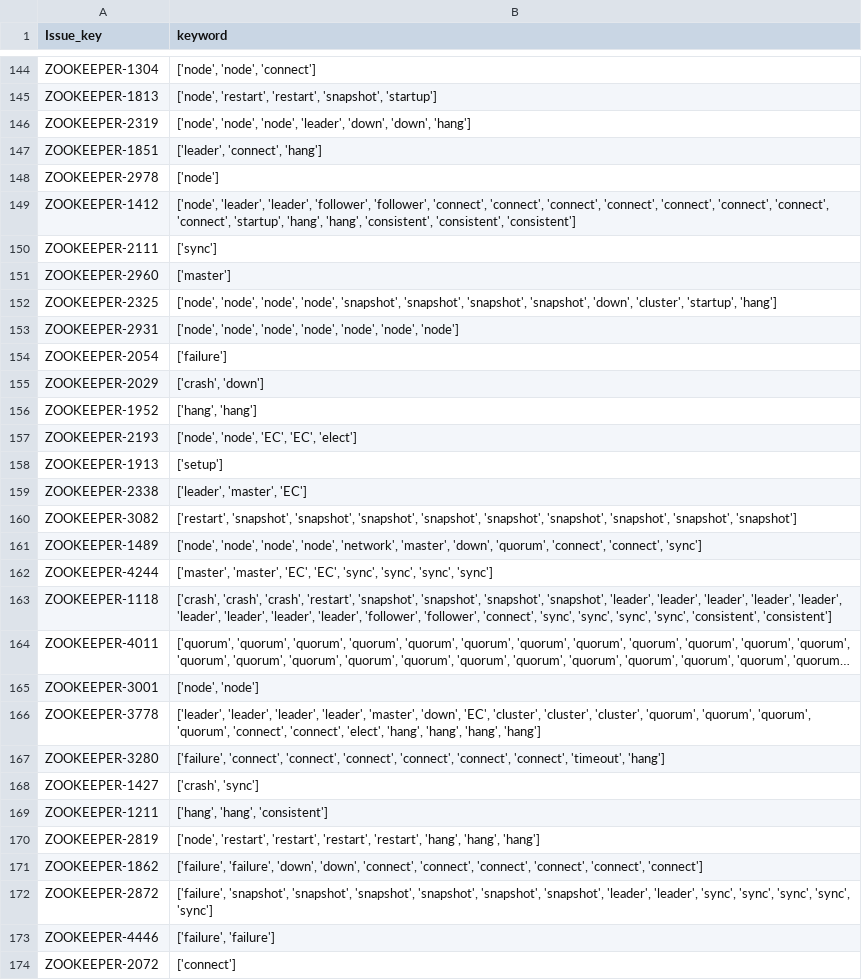
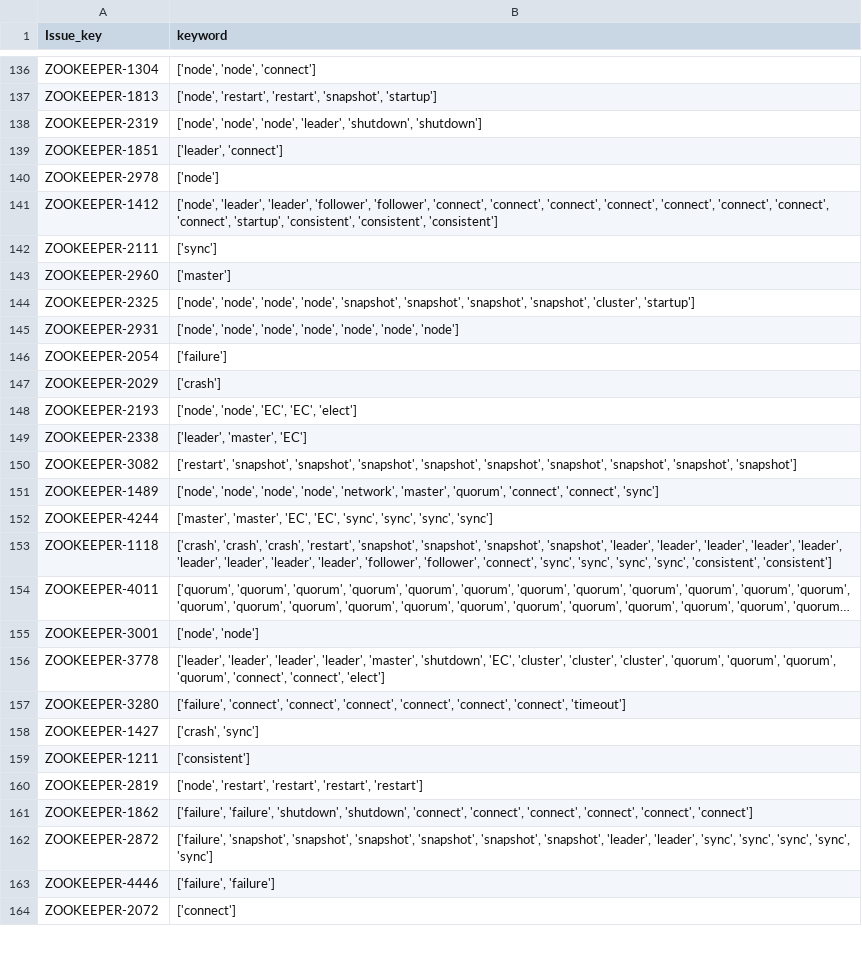
Before and after one commit to zhoumengbo/Jira_Issue_Filter, a CSV file: source/ZK/output.csv, drawn as a sheet; only a part is shown, gaps mark what is left out; long unchanged cells end in …; removed rows and columns are numbered as before the commit, all else as after; the diff covers the shown part only; the diff names each change by its address in the sheet, - before the commit and + after, or states it on an @@ line.

```diff
--- a/source/ZK/output.csv
+++ b/source/ZK/output.csv
-B138 (keyword): …'node', 'leader', 'down', 'down', 'hang']
+B138 (keyword): …'node', 'leader', 'shutdown', 'shutdown']
-B139 (keyword): ['leader', 'connect', 'hang']
+B139 (keyword): ['leader', 'connect']
-B141 (keyword): …'connect', 'startup', 'hang', 'hang', 'consistent', 'consistent',…
+B141 (keyword): …'connect', 'startup', 'consistent', 'consistent',…
-B144 (keyword): …'snapshot', 'snapshot', 'down', 'cluster', 'startup', 'hang']
+B144 (keyword): …'snapshot', 'snapshot', 'cluster', 'startup']
-B147 (keyword): ['crash', 'down']
+B147 (keyword): ['crash']
-row 156: ZOOKEEPER-1952 | ['hang', 'hang']
-row 158: ZOOKEEPER-1913 | ['setup']
-B151 (keyword): …'network', 'master', 'down', 'quorum', 'connect',…
+B151 (keyword): …'network', 'master', 'quorum', 'connect',…
-B156 (keyword): …'leader', 'master', 'down', 'EC', 'cluster', 'cluster', 'cluster', 'quorum', 'quorum', 'quorum', 'quorum', 'connect', 'connect', 'elect', 'hang', 'hang', 'hang', 'hang']
+B156 (keyword): …'leader', 'master', 'shutdown', 'EC', 'cluster', 'cluster', 'cluster', 'quorum', 'quorum', 'quorum', 'quorum', 'connect', 'connect', 'elect']
-B157 (keyword): …'connect', 'connect', 'timeout', 'hang']
+B157 (keyword): …'connect', 'connect', 'timeout']
-B159 (keyword): ['hang', 'hang', 'consistent']
+B159 (keyword): ['consistent']
-B160 (keyword): …'restart', 'restart', 'restart', 'hang', 'hang', 'hang']
+B160 (keyword): …'restart', 'restart', 'restart']
-B161 (keyword): ['failure', 'failure', 'down', 'down', 'connect', 'connect',…
+B161 (keyword): ['failure', 'failure', 'shutdown', 'shutdown', 'connect', 'connect',…
```
Also changed, not shown: 24 removed rows and 73 edited cells elsewhere in this file, source/HBASE/output.csv, source/HDFS/output.csv, 5 other files.
